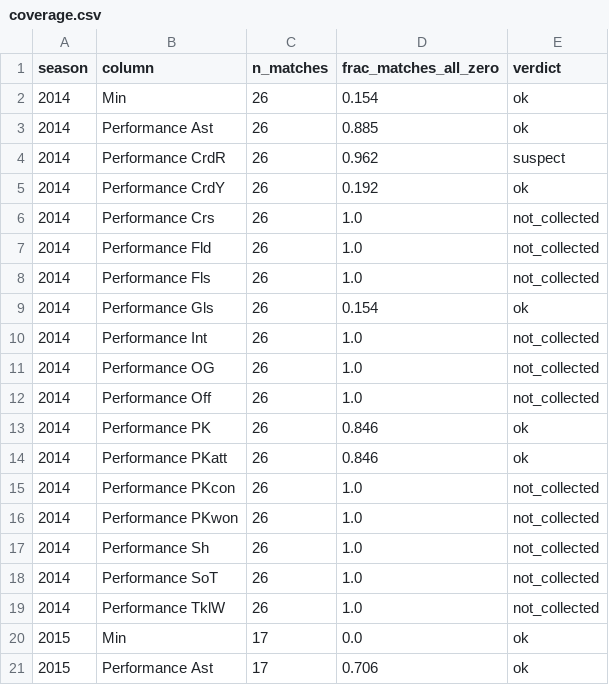
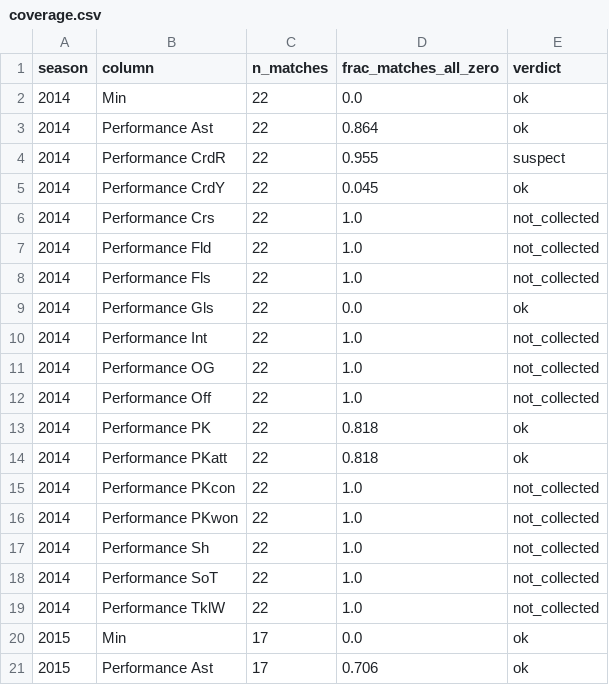
Before and after one commit to mqedan217/jordan-football-strength, a CSV file: outputs/squad/coverage.csv, drawn as a sheet; only a part is shown; the diff covers the shown part only.

```diff
--- a/outputs/squad/coverage.csv
+++ b/outputs/squad/coverage.csv
@@ -1,20 +1,20 @@
 season,column,n_matches,frac_matches_all_zero,verdict
-2014,Min,26,0.154,ok
-2014,Performance Ast,26,0.885,ok
-2014,Performance CrdR,26,0.962,suspect
-2014,Performance CrdY,26,0.192,ok
-2014,Performance Crs,26,1.0,not_collected
-2014,Performance Fld,26,1.0,not_collected
-2014,Performance Fls,26,1.0,not_collected
-2014,Performance Gls,26,0.154,ok
-2014,Performance Int,26,1.0,not_collected
-2014,Performance OG,26,1.0,not_collected
-2014,Performance Off,26,1.0,not_collected
-2014,Performance PK,26,0.846,ok
-2014,Performance PKatt,26,0.846,ok
-2014,Performance PKcon,26,1.0,not_collected
-2014,Performance PKwon,26,1.0,not_collected
-2014,Performance Sh,26,1.0,not_collected
-2014,Performance SoT,26,1.0,not_collected
-2014,Performance TklW,26,1.0,not_collected
+2014,Min,22,0.0,ok
+2014,Performance Ast,22,0.864,ok
+2014,Performance CrdR,22,0.955,suspect
+2014,Performance CrdY,22,0.045,ok
+2014,Performance Crs,22,1.0,not_collected
+2014,Performance Fld,22,1.0,not_collected
+2014,Performance Fls,22,1.0,not_collected
+2014,Performance Gls,22,0.0,ok
+2014,Performance Int,22,1.0,not_collected
+2014,Performance OG,22,1.0,not_collected
+2014,Performance Off,22,1.0,not_collected
+2014,Performance PK,22,0.818,ok
+2014,Performance PKatt,22,0.818,ok
+2014,Performance PKcon,22,1.0,not_collected
+2014,Performance PKwon,22,1.0,not_collected
+2014,Performance Sh,22,1.0,not_collected
+2014,Performance SoT,22,1.0,not_collected
+2014,Performance TklW,22,1.0,not_collected
 2015,Min,17,0.0,ok
```
Also changed, not shown: 58 edited cells elsewhere in this file, outputs/squad/appearances_combined.csv, outputs/squad/arabcup_matches.csv, 11 other files.
